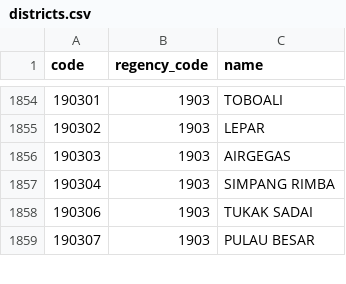
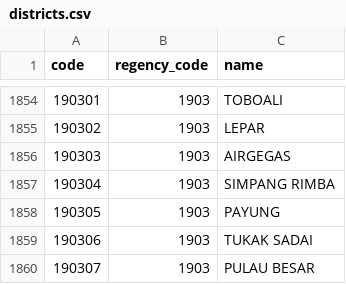
Before and after one commit to fityannugroho/idn-area-data, a CSV file: data/districts.csv, drawn as a sheet; only a part is shown, gaps mark what is left out; the diff names each change by its address in the sheet, - before the commit and + after, or states it on an @@ line.

Commit message:
fix(data/districts): add missing district 190305 Based on REF-2022-2

```diff
--- a/data/districts.csv
+++ b/data/districts.csv
+row 1858: 190305 | 1903 | PAYUNG
```
